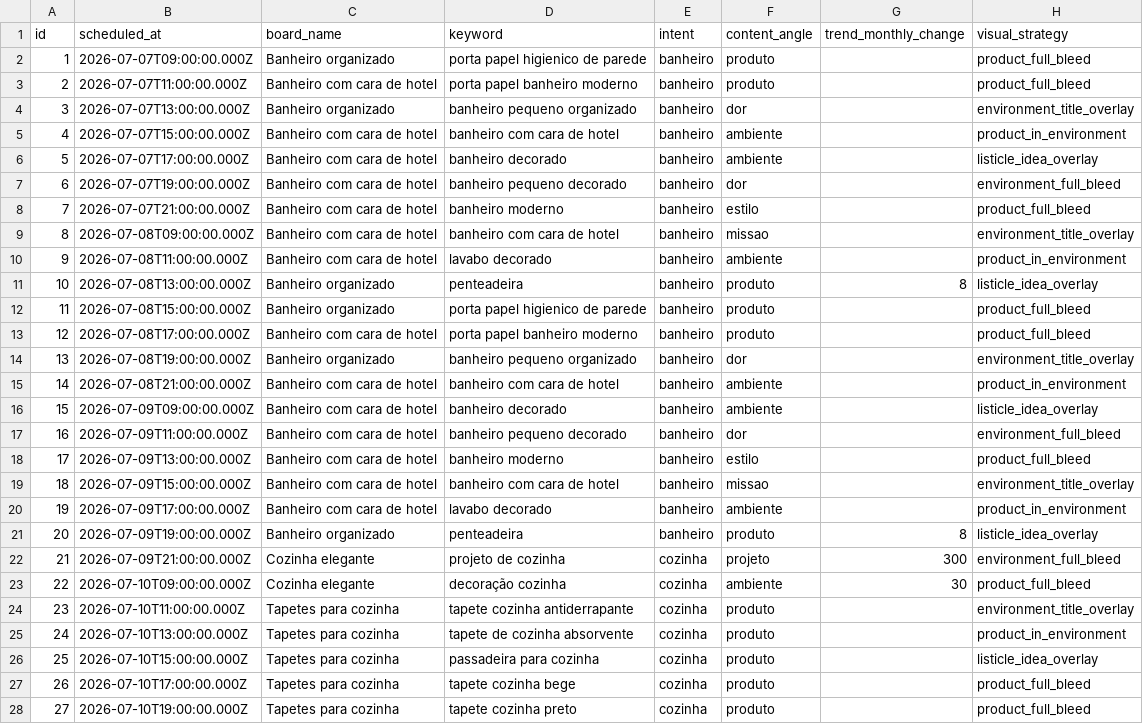
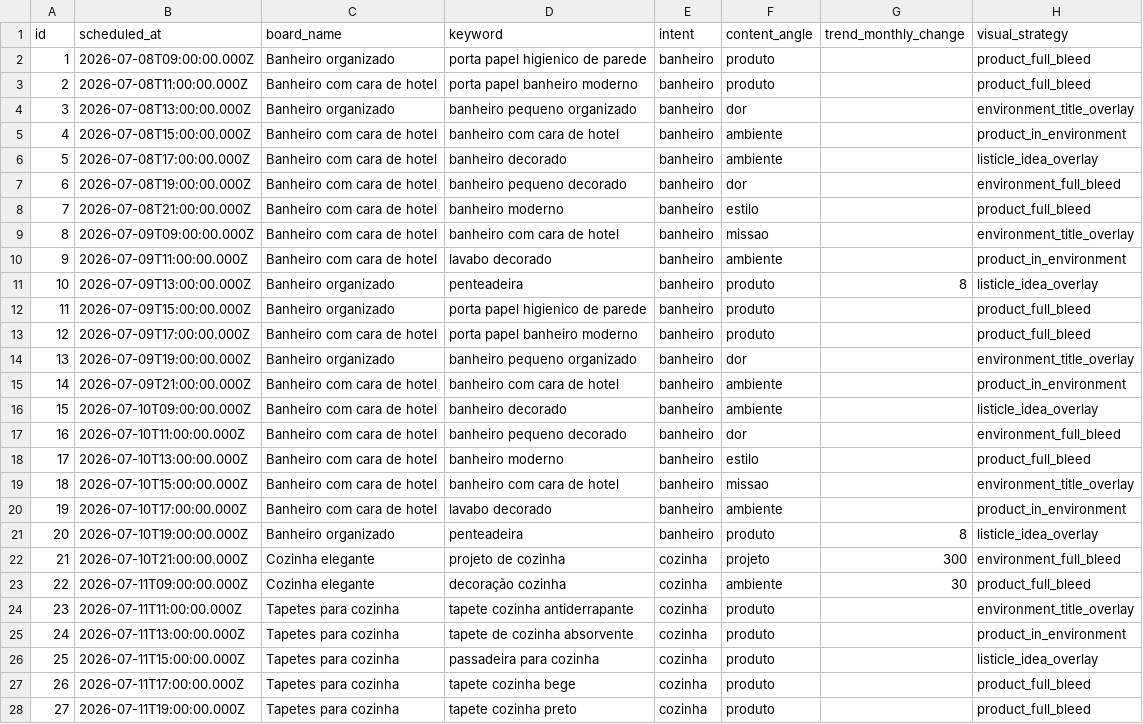
Before and after one commit to lojachiquehome-art/pinterest-automation-chiquehome, a CSV file: pinterest_automation/output/pins_batch.csv, drawn as a sheet; only a part is shown; the diff covers the shown part only; the diff names each change by its address in the sheet, - before the commit and + after, or states it on an @@ line.

```diff
--- a/pinterest_automation/output/pins_batch.csv
+++ b/pinterest_automation/output/pins_batch.csv
-B2 (scheduled_at): 2026-07-07T09:00:00.000Z
+B2 (scheduled_at): 2026-07-08T09:00:00.000Z
-B3 (scheduled_at): 2026-07-07T11:00:00.000Z
+B3 (scheduled_at): 2026-07-08T11:00:00.000Z
-B4 (scheduled_at): 2026-07-07T13:00:00.000Z
+B4 (scheduled_at): 2026-07-08T13:00:00.000Z
-B5 (scheduled_at): 2026-07-07T15:00:00.000Z
+B5 (scheduled_at): 2026-07-08T15:00:00.000Z
-B6 (scheduled_at): 2026-07-07T17:00:00.000Z
+B6 (scheduled_at): 2026-07-08T17:00:00.000Z
-B7 (scheduled_at): 2026-07-07T19:00:00.000Z
+B7 (scheduled_at): 2026-07-08T19:00:00.000Z
-B8 (scheduled_at): 2026-07-07T21:00:00.000Z
+B8 (scheduled_at): 2026-07-08T21:00:00.000Z
-B9 (scheduled_at): 2026-07-08T09:00:00.000Z
+B9 (scheduled_at): 2026-07-09T09:00:00.000Z
-B10 (scheduled_at): 2026-07-08T11:00:00.000Z
+B10 (scheduled_at): 2026-07-09T11:00:00.000Z
-B11 (scheduled_at): 2026-07-08T13:00:00.000Z
+B11 (scheduled_at): 2026-07-09T13:00:00.000Z
-B12 (scheduled_at): 2026-07-08T15:00:00.000Z
+B12 (scheduled_at): 2026-07-09T15:00:00.000Z
-B13 (scheduled_at): 2026-07-08T17:00:00.000Z
+B13 (scheduled_at): 2026-07-09T17:00:00.000Z
-B14 (scheduled_at): 2026-07-08T19:00:00.000Z
+B14 (scheduled_at): 2026-07-09T19:00:00.000Z
-B15 (scheduled_at): 2026-07-08T21:00:00.000Z
+B15 (scheduled_at): 2026-07-09T21:00:00.000Z
-B16 (scheduled_at): 2026-07-09T09:00:00.000Z
+B16 (scheduled_at): 2026-07-10T09:00:00.000Z
-B17 (scheduled_at): 2026-07-09T11:00:00.000Z
+B17 (scheduled_at): 2026-07-10T11:00:00.000Z
-B18 (scheduled_at): 2026-07-09T13:00:00.000Z
+B18 (scheduled_at): 2026-07-10T13:00:00.000Z
-B19 (scheduled_at): 2026-07-09T15:00:00.000Z
+B19 (scheduled_at): 2026-07-10T15:00:00.000Z
-B20 (scheduled_at): 2026-07-09T17:00:00.000Z
+B20 (scheduled_at): 2026-07-10T17:00:00.000Z
-B21 (scheduled_at): 2026-07-09T19:00:00.000Z
+B21 (scheduled_at): 2026-07-10T19:00:00.000Z
-B22 (scheduled_at): 2026-07-09T21:00:00.000Z
+B22 (scheduled_at): 2026-07-10T21:00:00.000Z
-B23 (scheduled_at): 2026-07-10T09:00:00.000Z
+B23 (scheduled_at): 2026-07-11T09:00:00.000Z
-B24 (scheduled_at): 2026-07-10T11:00:00.000Z
+B24 (scheduled_at): 2026-07-11T11:00:00.000Z
-B25 (scheduled_at): 2026-07-10T13:00:00.000Z
+B25 (scheduled_at): 2026-07-11T13:00:00.000Z
-B26 (scheduled_at): 2026-07-10T15:00:00.000Z
+B26 (scheduled_at): 2026-07-11T15:00:00.000Z
-B27 (scheduled_at): 2026-07-10T17:00:00.000Z
+B27 (scheduled_at): 2026-07-11T17:00:00.000Z
-B28 (scheduled_at): 2026-07-10T19:00:00.000Z
+B28 (scheduled_at): 2026-07-11T19:00:00.000Z
```
Also changed, not shown: 93 edited cells elsewhere in this file, 2 other files.
